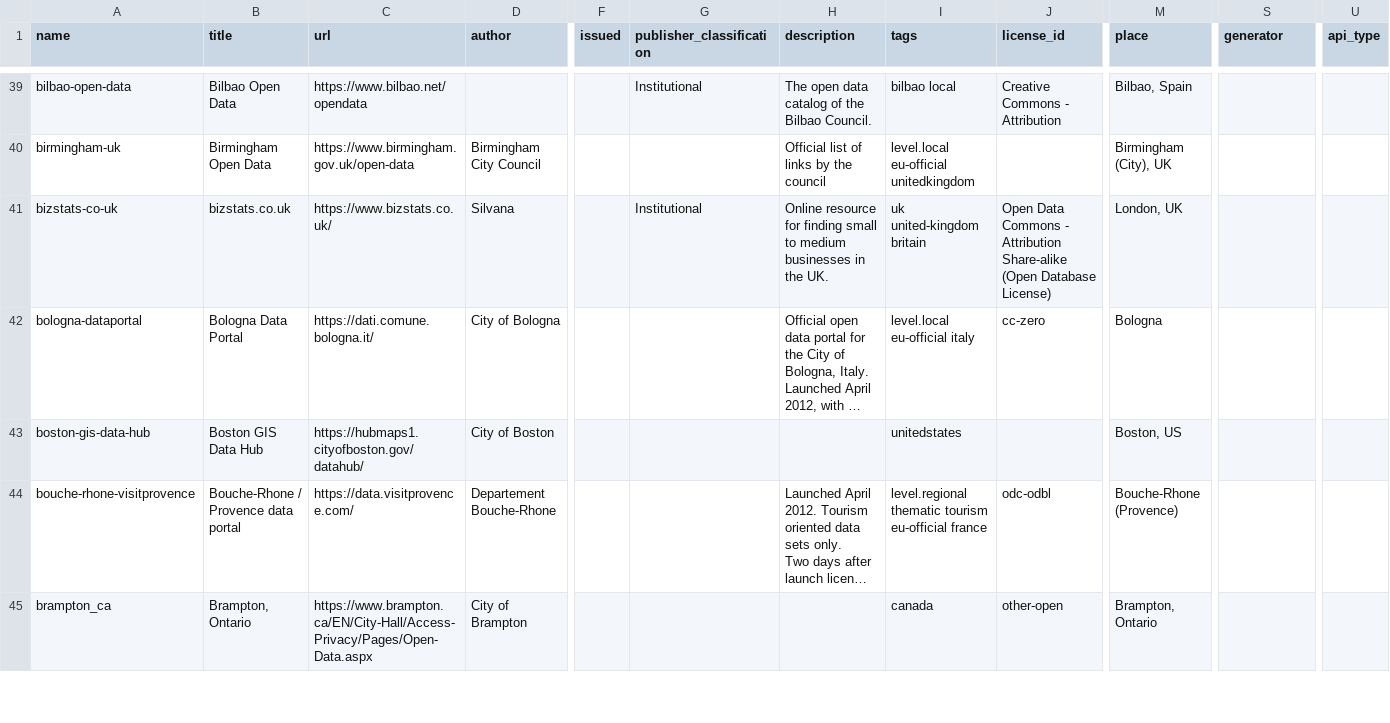
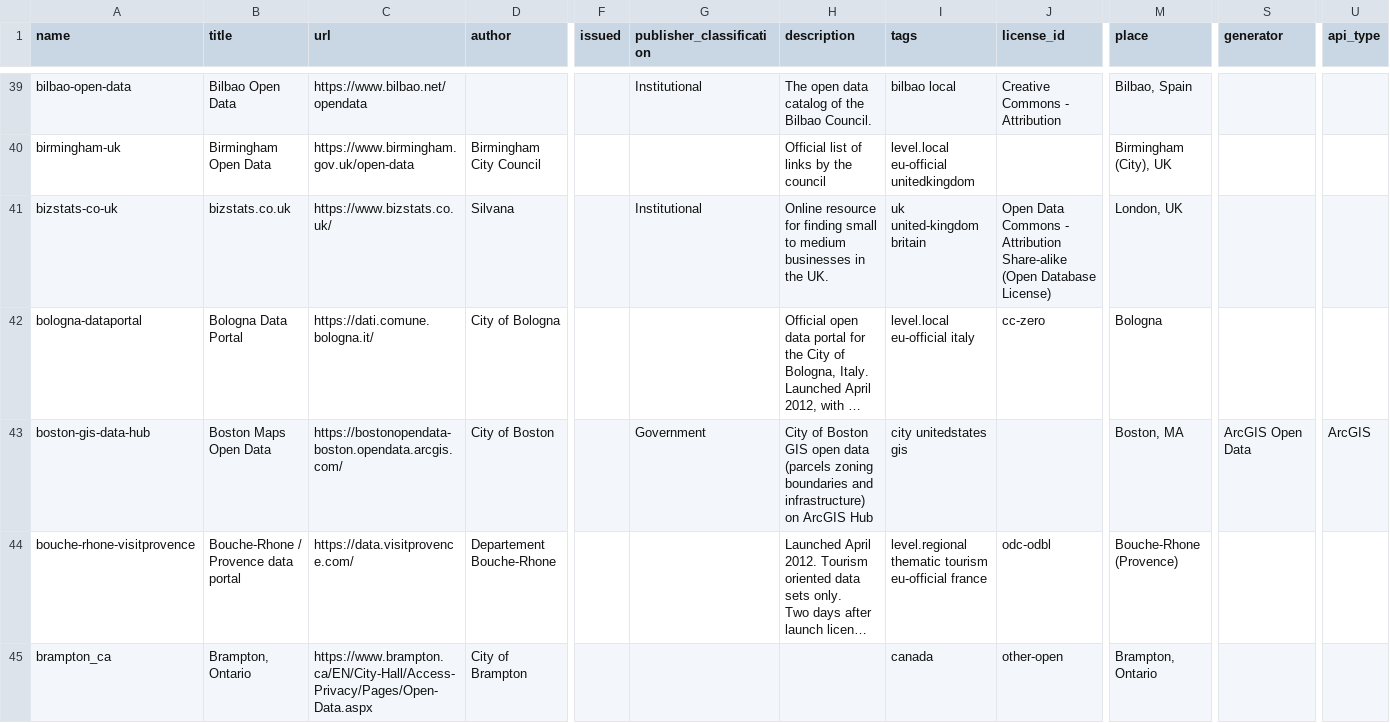
Before and after one commit to okfn/dataportals.org, a CSV file: data/portals.csv, drawn as a sheet; only a part is shown, gaps mark what is left out; long unchanged cells end in …; the diff covers the shown part only; the diff names each change by its address in the sheet, - before the commit and + after, or states it on an @@ line.

```diff
--- a/data/portals.csv
+++ b/data/portals.csv
-B43 (title): Boston GIS Data Hub
+B43 (title): Boston Maps Open Data
-C43 (url): https://hubmaps1.cityofboston.gov/datahub/
+C43 (url): https://bostonopendata-boston.opendata.arcgis.com/
-G43 (publisher_classification): (empty)
+G43 (publisher_classification): Government
-H43 (description): (empty)
+H43 (description): City of Boston GIS open data (parcels zoning boundaries and infrastructure) on ArcGIS Hub
-I43 (tags): unitedstates
+I43 (tags): city unitedstates gis
-M43 (place): Boston, US
+M43 (place): Boston, MA
-S43 (generator): (empty)
+S43 (generator): ArcGIS Open Data
-U43 (api_type): (empty)
+U43 (api_type): ArcGIS
```
Also changed, not shown: 19 edited cells elsewhere in this file.
